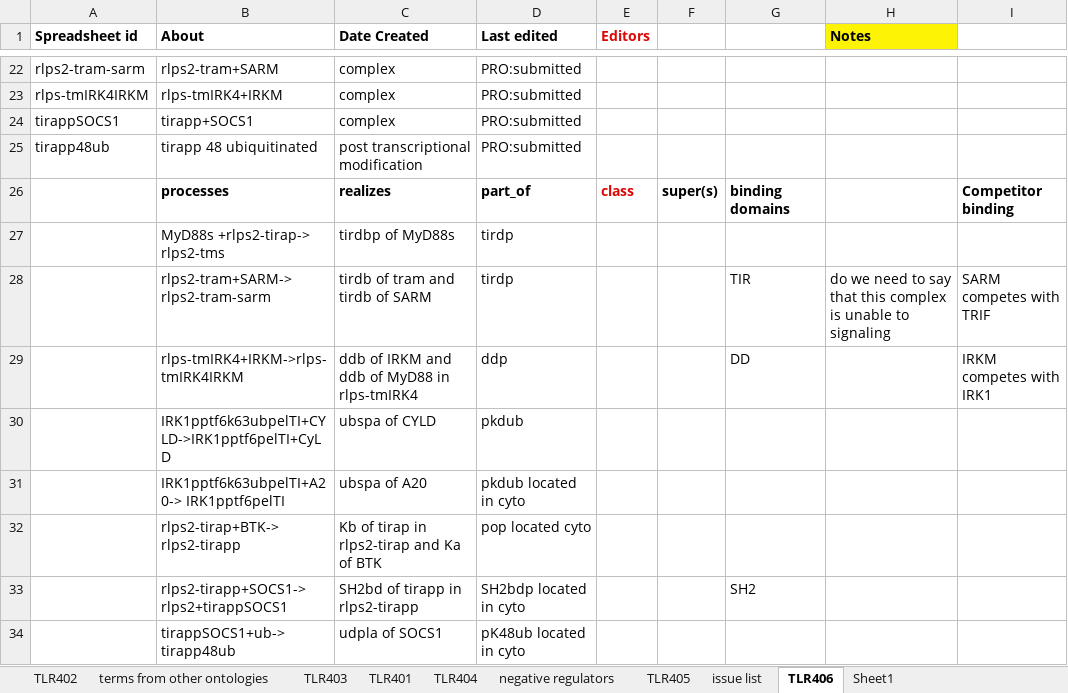
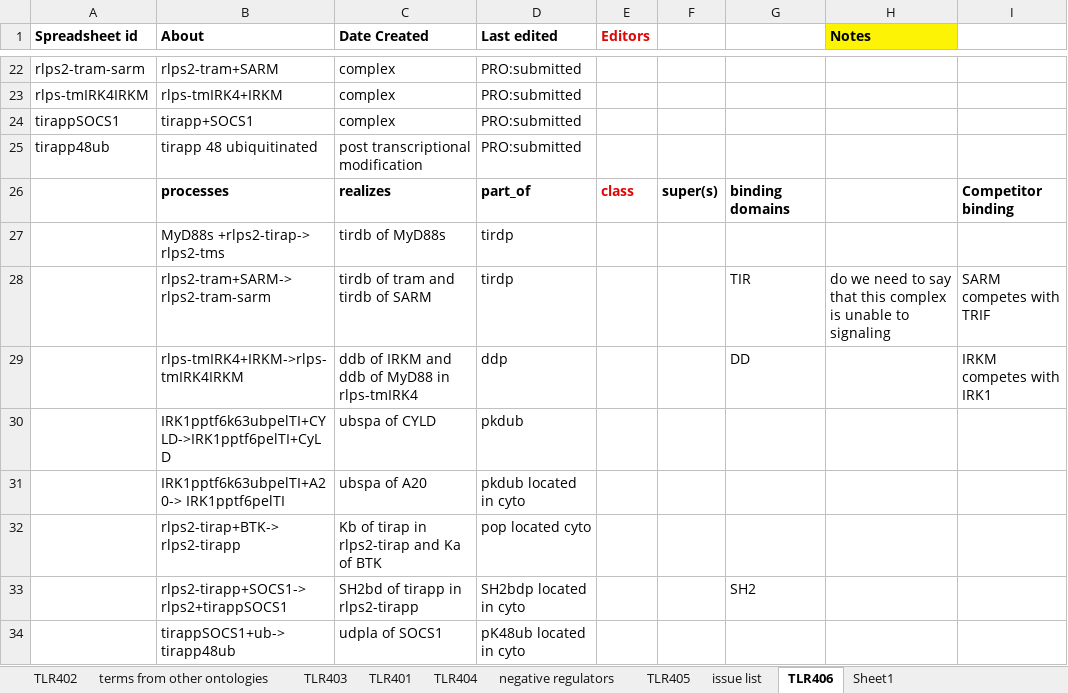
Before and after one commit to GreatStuff660/infectious-disease-ontology, an Excel workbook: src/ontology/immunology/ido-s4lps-tlr4.xlsx, sheet TLR406, drawn as a sheet; only a part is shown, gaps mark what is left out; values as stored, in another font and other column widths than the file's, no borders; the diff names each change by its address in the sheet, - before the commit and + after, or states it on an @@ line.

Commit message:
Changed tirdbp with tirdb in TLR406

```diff
--- a/src/ontology/immunology/ido-s4lps-tlr4.xlsx (sheet TLR406)
+++ b/src/ontology/immunology/ido-s4lps-tlr4.xlsx (sheet TLR406)
-C27 (Date Created): tirdbp of MyD88s
+C27 (Date Created): tirdb of MyD88s
```
